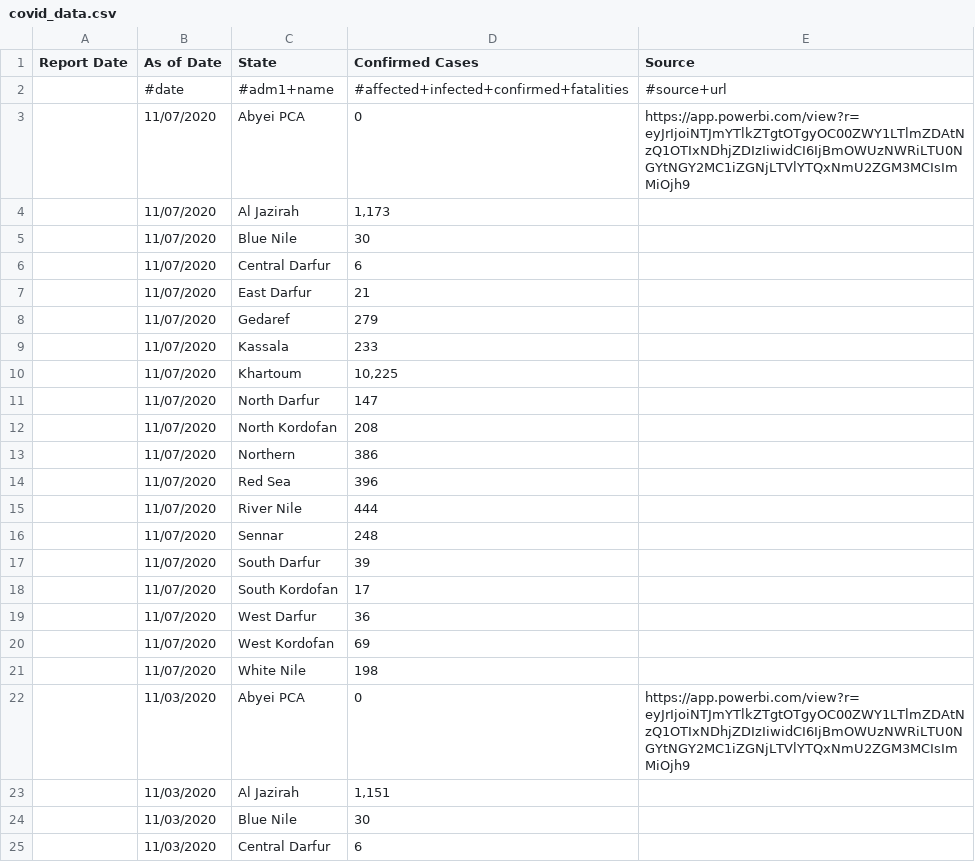
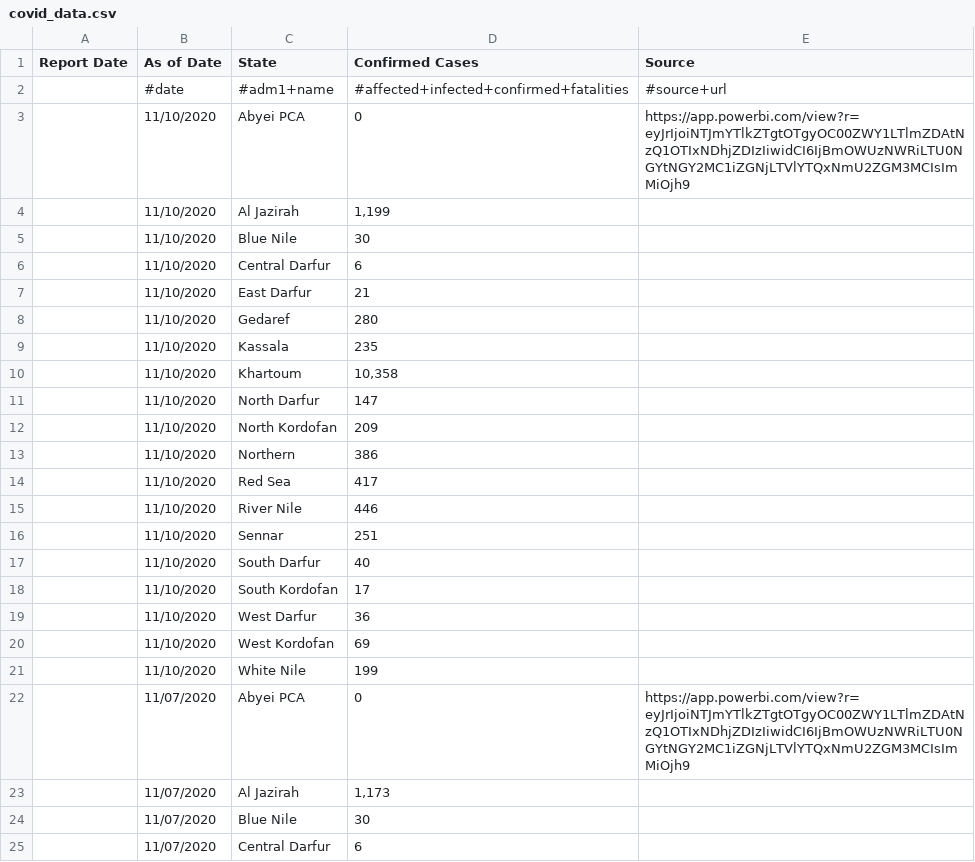
Before and after one commit to JaredJRoss/pa-COVID-model-parameterization, a CSV file: Inputs/SDN/COVID/covid_data.csv, drawn as a sheet; only a part is shown; the shorter side is filled out with more unchanged rows.

```diff
--- a/Inputs/SDN/COVID/covid_data.csv
+++ b/Inputs/SDN/COVID/covid_data.csv
@@ -2,2 +2,21 @@ Report Date,As of Date,State,Confirmed Cases,Source
 ,#date,#adm1+name,#affected+infected+confirmed+fatalities,#source+url
+,11/10/2020,Abyei PCA,0,https://app.powerbi.com/view?r=eyJrIjoiNTJmYTlkZTgtOTgyOC00ZWY1LTlmZDAtNzQ1OTIxNDhjZDIzIiwidCI6IjBmOWUzNWRiLTU0NGYtNGY2MC1iZGNjLTVlYTQxNmU2ZGM3MCIsImMiOjh9
+,11/10/2020,Al Jazirah,"1,199",
+,11/10/2020,Blue Nile,30,
+,11/10/2020,Central Darfur,6,
+,11/10/2020,East Darfur,21,
+,11/10/2020,Gedaref,280,
+,11/10/2020,Kassala,235,
+,11/10/2020,Khartoum,"10,358",
+,11/10/2020,North Darfur,147,
+,11/10/2020,North Kordofan,209,
+,11/10/2020,Northern,386,
+,11/10/2020,Red Sea,417,
+,11/10/2020,River Nile,446,
+,11/10/2020,Sennar,251,
+,11/10/2020,South Darfur,40,
+,11/10/2020,South Kordofan,17,
+,11/10/2020,West Darfur,36,
+,11/10/2020,West Kordofan,69,
+,11/10/2020,White Nile,199,
 ,11/07/2020,Abyei PCA,0,https://app.powerbi.com/view?r=eyJrIjoiNTJmYTlkZTgtOTgyOC00ZWY1LTlmZDAtNzQ1OTIxNDhjZDIzIiwidCI6IjBmOWUzNWRiLTU0NGYtNGY2MC1iZGNjLTVlYTQxNmU2ZGM3MCIsImMiOjh9
```
Also changed, not shown: 4 other files.
